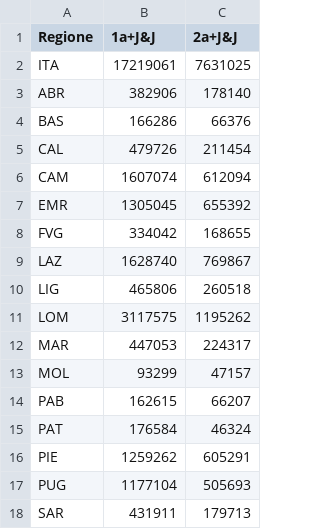
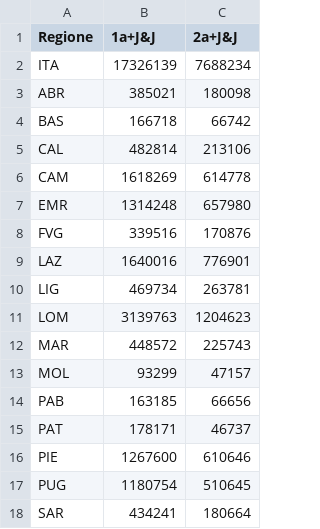
Before and after one commit to tomvitale/covid19-stats, a CSV file: vaccini-data.csv, drawn as a sheet; only a part is shown; the diff covers the shown part only.

```diff
--- a/vaccini-data.csv
+++ b/vaccini-data.csv
@@ -1,18 +1,18 @@
 Regione,1a+J&J,2a+J&J
-ITA,17219061,7631025
-ABR,382906,178140
-BAS,166286,66376
-CAL,479726,211454
-CAM,1607074,612094
-EMR,1305045,655392
-FVG,334042,168655
-LAZ,1628740,769867
-LIG,465806,260518
-LOM,3117575,1195262
-MAR,447053,224317
+ITA,17326139,7688234
+ABR,385021,180098
+BAS,166718,66742
+CAL,482814,213106
+CAM,1618269,614778
+EMR,1314248,657980
+FVG,339516,170876
+LAZ,1640016,776901
+LIG,469734,263781
+LOM,3139763,1204623
+MAR,448572,225743
 MOL,93299,47157
-PAB,162615,66207
-PAT,176584,46324
-PIE,1259262,605291
-PUG,1177104,505693
-SAR,431911,179713
+PAB,163185,66656
+PAT,178171,46737
+PIE,1267600,610646
+PUG,1180754,510645
+SAR,434241,180664
```
Also changed, not shown: 10 edited cells elsewhere in this file, vaccini-stats.csv.
